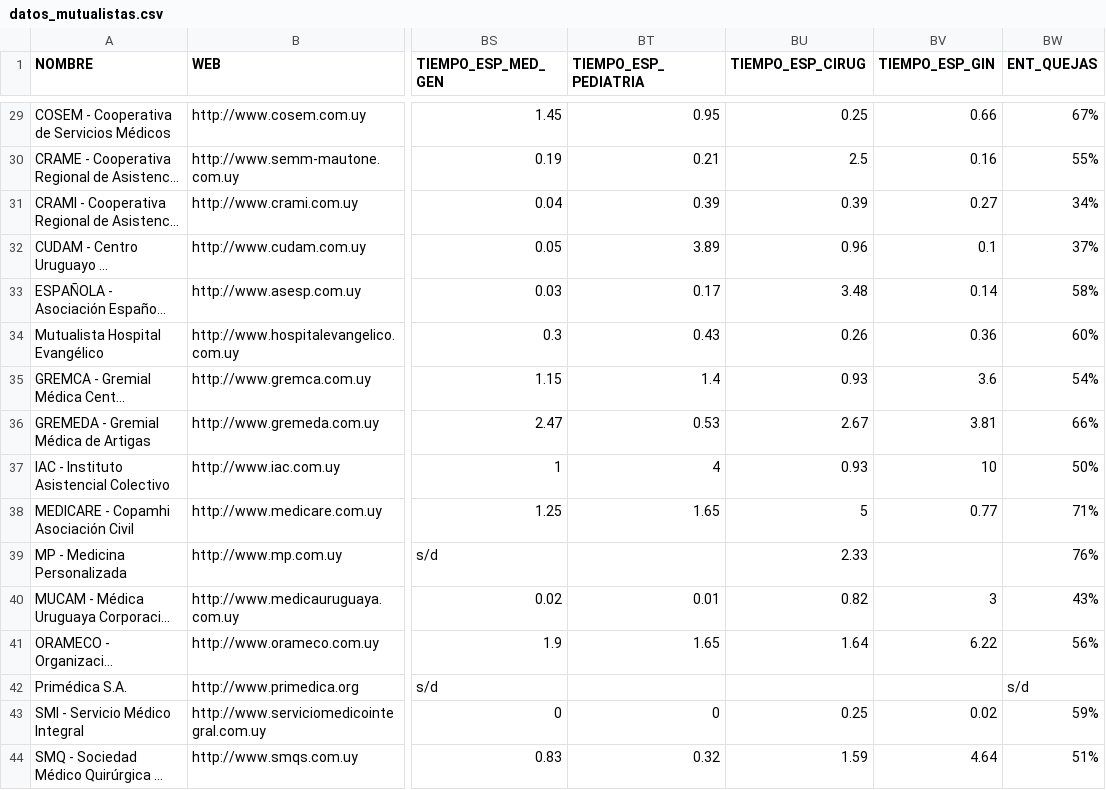
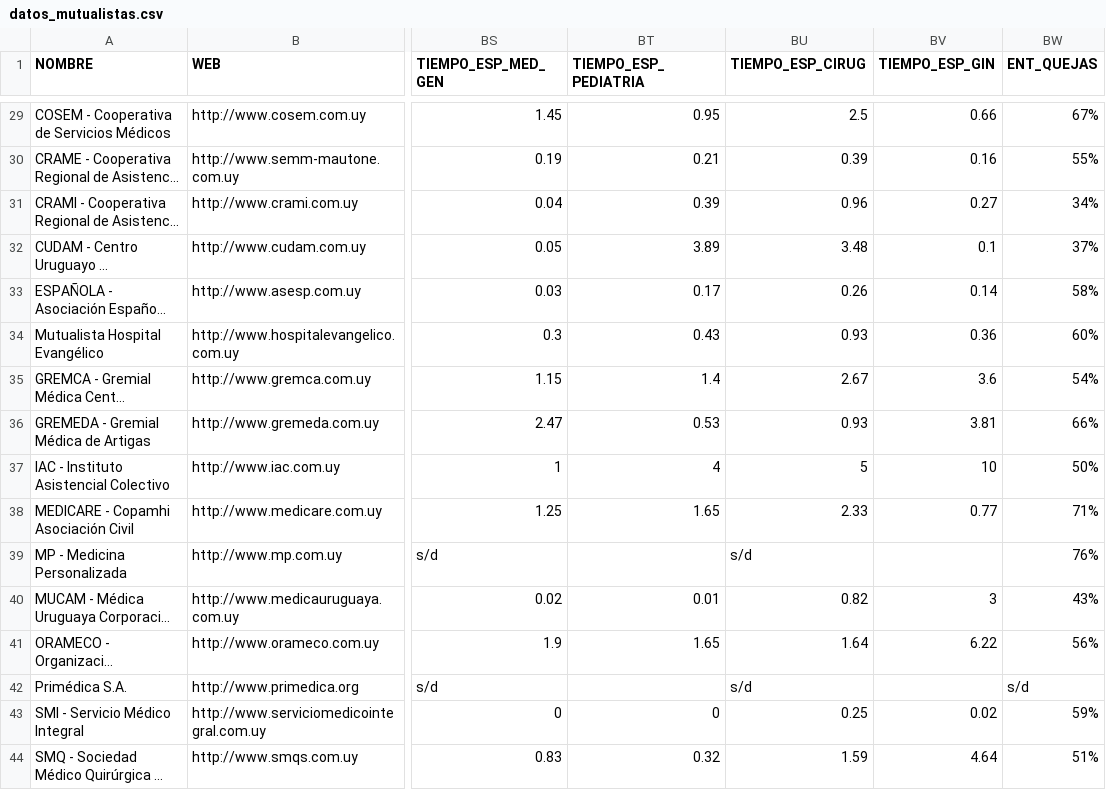
Before and after one commit to datauy/TemporadaDePases180, a CSV file: data/datos_mutualistas.csv, drawn as a sheet; only a part is shown, gaps mark what is left out; long unchanged cells end in …; the diff covers the shown part only; the diff names each change by its address in the sheet, - before the commit and + after, or states it on an @@ line.

```diff
--- a/data/datos_mutualistas.csv
+++ b/data/datos_mutualistas.csv
-BU29 (TIEMPO_ESP_CIRUG): 0.25
+BU29 (TIEMPO_ESP_CIRUG): 2.5
-BU30 (TIEMPO_ESP_CIRUG): 2.5
+BU30 (TIEMPO_ESP_CIRUG): 0.39
-BU31 (TIEMPO_ESP_CIRUG): 0.39
+BU31 (TIEMPO_ESP_CIRUG): 0.96
-BU32 (TIEMPO_ESP_CIRUG): 0.96
+BU32 (TIEMPO_ESP_CIRUG): 3.48
-BU33 (TIEMPO_ESP_CIRUG): 3.48
+BU33 (TIEMPO_ESP_CIRUG): 0.26
-BU34 (TIEMPO_ESP_CIRUG): 0.26
+BU34 (TIEMPO_ESP_CIRUG): 0.93
-BU35 (TIEMPO_ESP_CIRUG): 0.93
+BU35 (TIEMPO_ESP_CIRUG): 2.67
-BU36 (TIEMPO_ESP_CIRUG): 2.67
+BU36 (TIEMPO_ESP_CIRUG): 0.93
-BU37 (TIEMPO_ESP_CIRUG): 0.93
+BU37 (TIEMPO_ESP_CIRUG): 5
-BU38 (TIEMPO_ESP_CIRUG): 5
+BU38 (TIEMPO_ESP_CIRUG): 2.33
-BU39 (TIEMPO_ESP_CIRUG): 2.33
+BU39 (TIEMPO_ESP_CIRUG): s/d
-BU42 (TIEMPO_ESP_CIRUG): (empty)
+BU42 (TIEMPO_ESP_CIRUG): s/d
```
Also changed, not shown: 25 edited cells elsewhere in this file.
